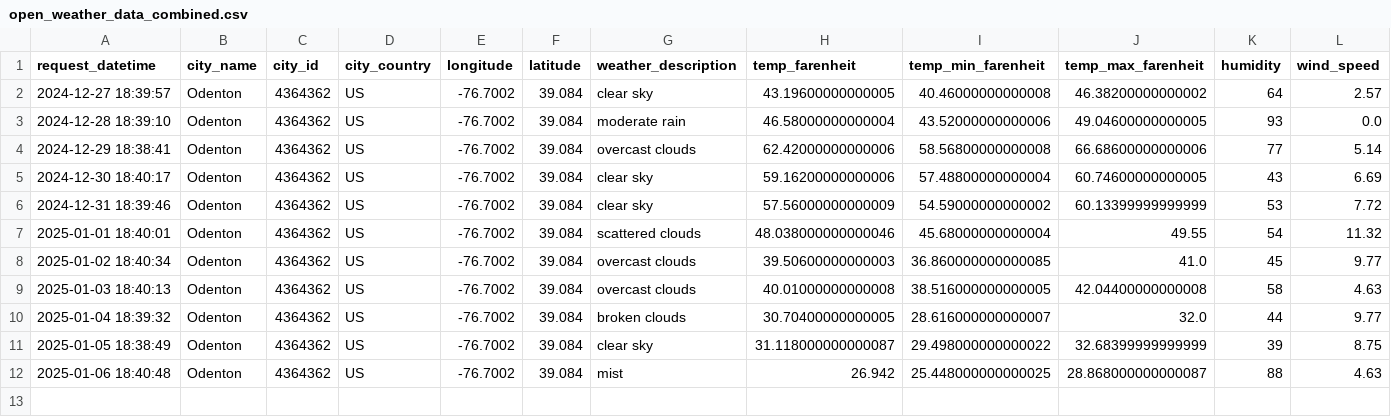
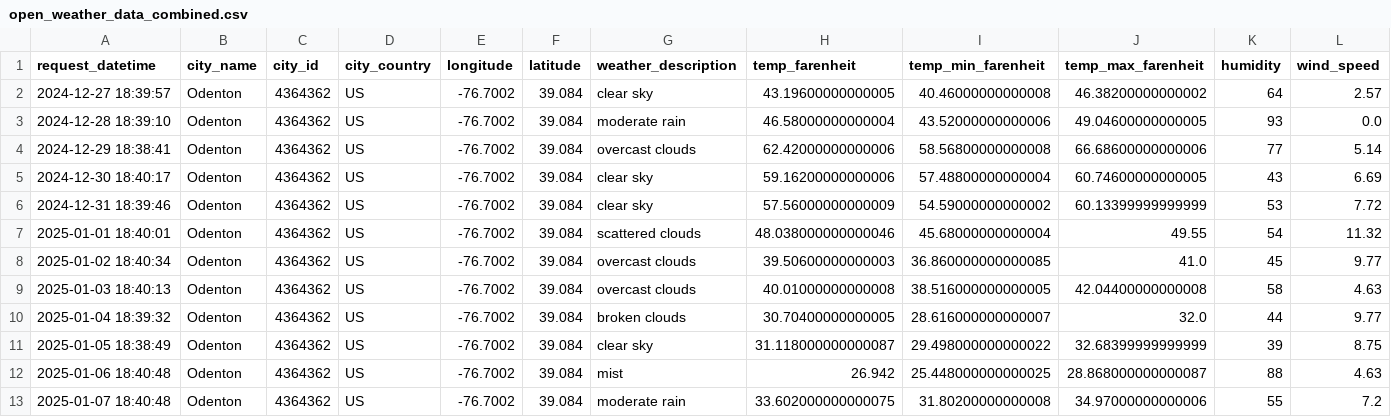
Before and after one commit to LucasO21/data-pipeline-experiment-01, a CSV file: data/open_weather_data/open_weather_data_combined.csv, drawn as a sheet; the diff names each change by its address in the sheet, - before the commit and + after, or states it on an @@ line.

```diff
--- a/data/open_weather_data/open_weather_data_combined.csv
+++ b/data/open_weather_data/open_weather_data_combined.csv
+row 13: 2025-01-07 18:40:48 | Odenton | 4364362 | US | -76.7002 | 39.084 | moderate rain | 33.602000000000075 | 31.80200000000008 | 34.97000000000006 | 55 | 7.2
```
Also changed, not shown: 1 other file.
